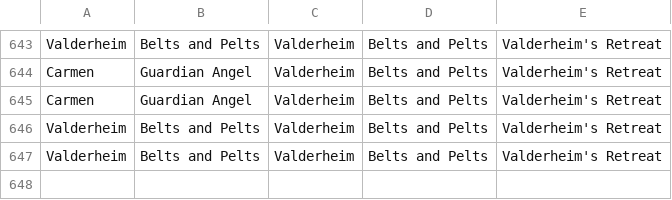
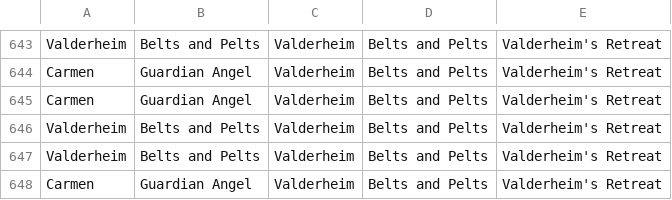
Before and after one commit to MattBrettGames/MagicTheBladdering, a CSV file: FunGame/Assets/Reports/data.csv, drawn as a sheet; only a part is shown, gaps mark what is left out; the diff names each change by its address in the sheet, - before the commit and + after, or states it on an @@ line.

```diff
--- a/FunGame/Assets/Reports/data.csv
+++ b/FunGame/Assets/Reports/data.csv
+row 648: Carmen | Guardian Angel | Valderheim | Belts and Pelts | Valderheim's Retreat
```
Also changed, not shown: 10 other files.
